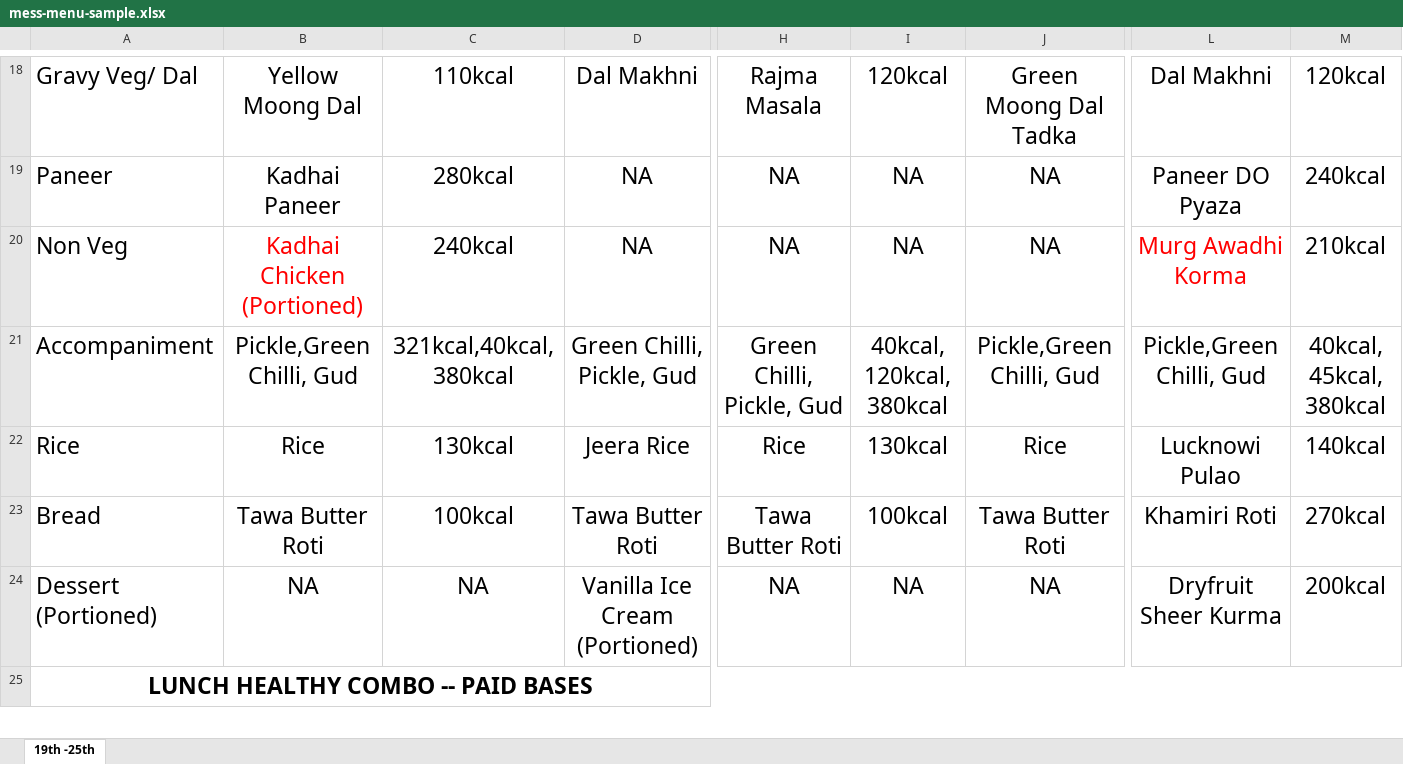
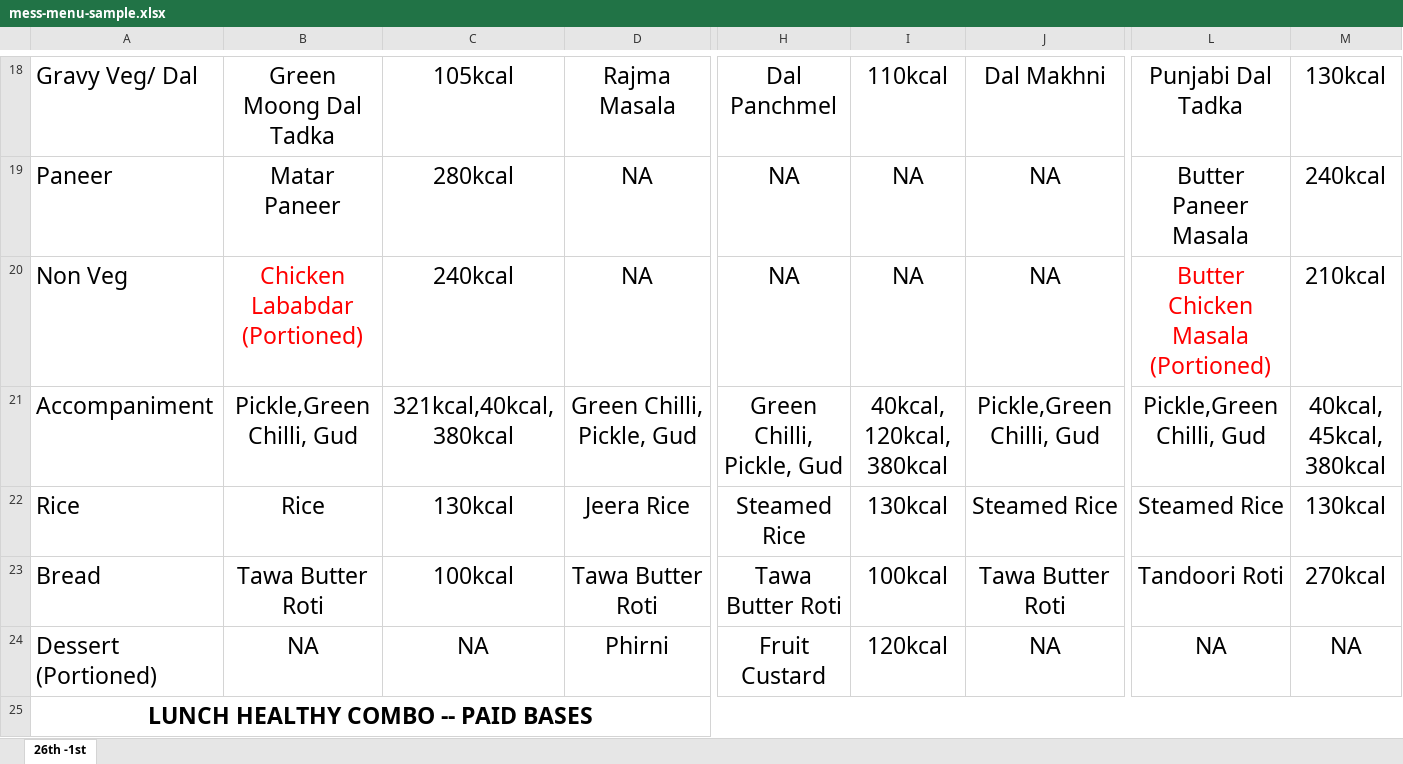
Before and after one commit to ajayc-iima/mess-menu, an Excel workbook: sample/mess-menu-sample.xlsx, sheet 26th -1st, drawn as a sheet; only a part is shown, gaps mark what is left out; values as stored, in another font and other column widths than the file's, no borders; the diff covers the shown part only; the diff names each change by its address in the sheet, - before the commit and + after, or states it on an @@ line.

```diff
--- a/sample/mess-menu-sample.xlsx (sheet 26th -1st)
+++ b/sample/mess-menu-sample.xlsx (sheet 26th -1st)
-sheet tab: 19th -25th
+sheet tab: 26th -1st
-B18: Yellow Moong Dal
+B18: Green Moong Dal Tadka
-C18: 110kcal
+C18: 105kcal
-D18: Dal Makhni
+D18: Rajma Masala
-H18: Rajma Masala
+H18: Dal Panchmel
-I18: 120kcal
+I18: 110kcal
-J18: Green Moong Dal Tadka
+J18: Dal Makhni
-L18: Dal Makhni
+L18: Punjabi Dal Tadka
-M18: 120kcal
+M18: 130kcal
-B19: Kadhai Paneer
+B19: Matar Paneer
-L19: Paneer DO Pyaza
+L19: Butter Paneer Masala
-B20: Kadhai Chicken (Portioned)
+B20: Chicken Lababdar (Portioned)
-L20: Murg Awadhi Korma
+L20: Butter Chicken Masala (Portioned)
-H22: Rice
+H22: Steamed Rice
-J22: Rice
+J22: Steamed Rice
-L22: Lucknowi Pulao
+L22: Steamed Rice
-M22: 140kcal
+M22: 130kcal
-L23: Khamiri Roti
+L23: Tandoori Roti
-D24: Vanilla Ice Cream (Portioned)
+D24: Phirni
-H24: NA
+H24: Fruit Custard
-I24: NA
+I24: 120kcal
-L24: Dryfruit Sheer Kurma
+L24: NA
-M24: 200kcal
+M24: NA
```
Also changed, not shown: 4 added rows, 4 removed rows, 221 edited cells and cell formats elsewhere in this sheet.
